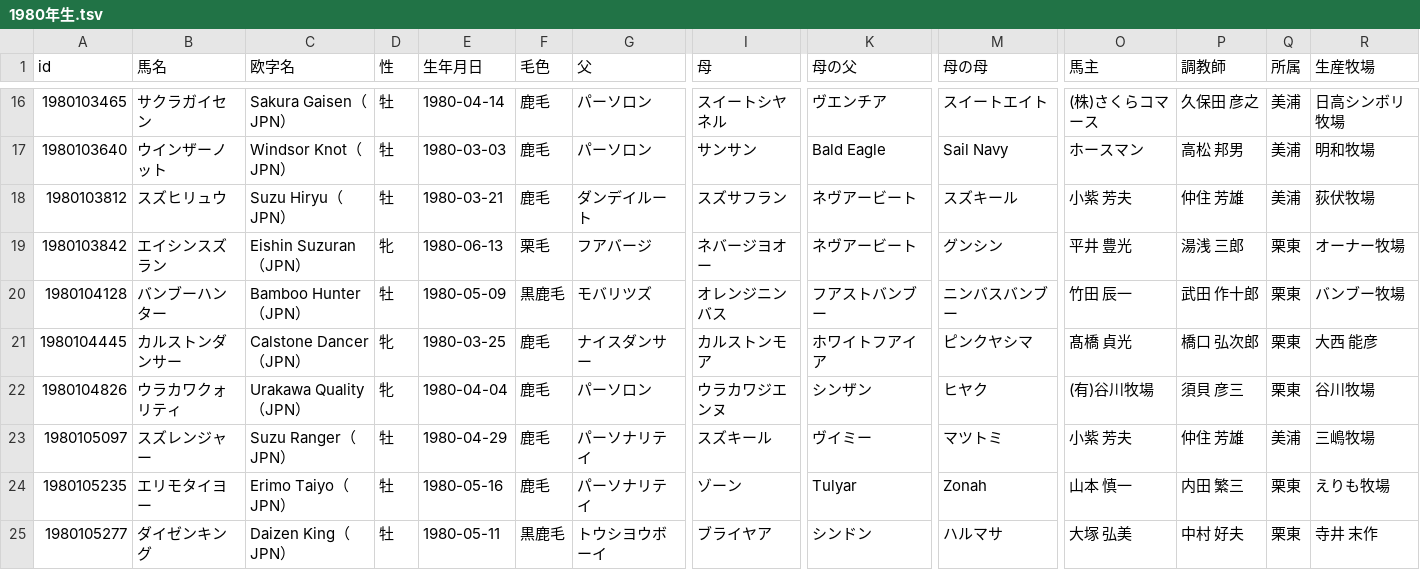
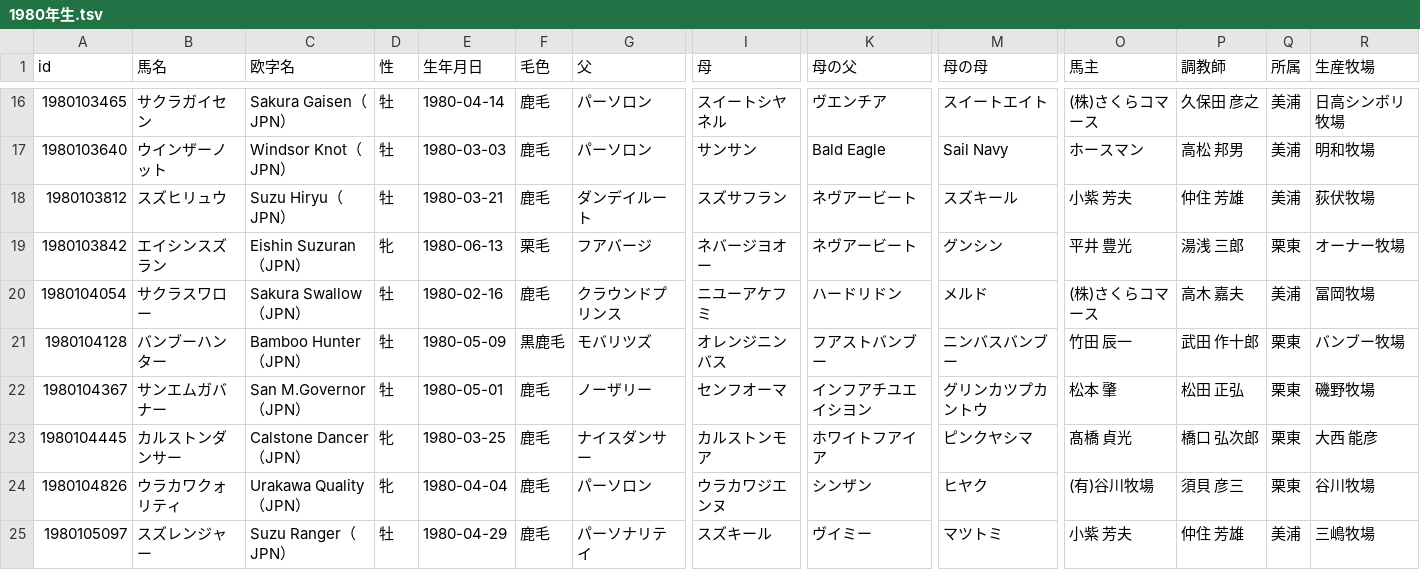
Before and after one commit to kotabish11-debug/KEIBA, a TSV file: 馬情報/馬DB/競走馬/1980年生.tsv, drawn as a sheet; only a part is shown, gaps mark what is left out; the shorter side is filled out with more unchanged rows; rows hold the shown columns only; the diff names each change by its address in the sheet, - before the commit and + after, or states it on an @@ line.

```diff
--- a/馬情報/馬DB/競走馬/1980年生.tsv
+++ b/馬情報/馬DB/競走馬/1980年生.tsv
+row 20: 1980104054 | サクラスワロー | Sakura Swallow（JPN） | 牡 | 1980-02-16 | 鹿毛 | クラウンドプリンス | ニユーアケフミ | ハードリドン | メルド | (株)さくらコマース | 高木 嘉夫 | 美浦 | 冨岡牧場
+row 22: 1980104367 | サンエムガバナー | San M.Governor（JPN） | 牡 | 1980-05-01 | 鹿毛 | ノーザリー | センフオーマ | インフアチユエイシヨン | グリンカツプカントウ | 松本 肇 | 松田 正弘 | 栗東 | 磯野牧場
```
Also changed, not shown: 馬情報/馬DB/競走馬/1979年生.tsv, 馬情報/馬DB/競走馬/1981年生.tsv, 48 other files.
